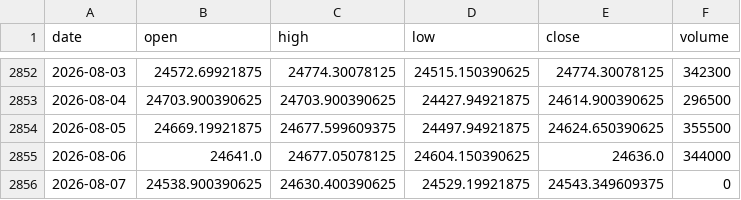
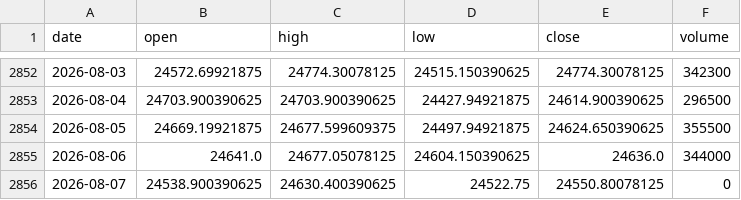
Before and after one commit to pravindev666/David-V2, a CSV file: data/nifty_daily.csv, drawn as a sheet; only a part is shown, gaps mark what is left out.

Commit message:
Auto-sync: Market data update 2026-08-07 09:39

```diff
--- a/data/nifty_daily.csv
+++ b/data/nifty_daily.csv
@@ -2855,2 +2855,2 @@ date,open,high,low,close,volume
 2026-08-06,24641.0,24677.05078125,24604.150390625,24636.0,344000
-2026-08-07,24538.900390625,24630.400390625,24529.19921875,24543.349609375,0
+2026-08-07,24538.900390625,24630.400390625,24522.75,24550.80078125,0
```
Also changed, not shown: data/vix_daily.csv.
